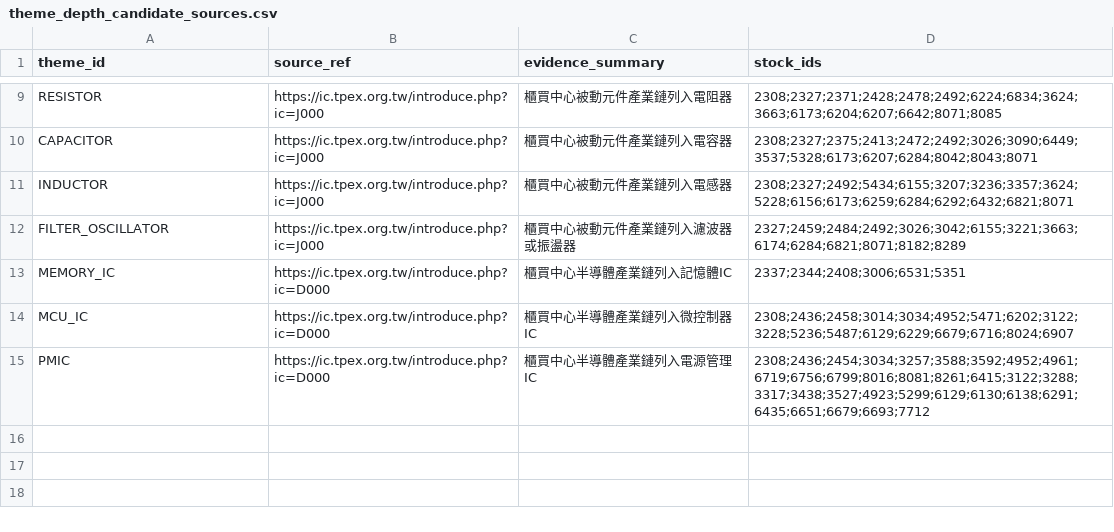
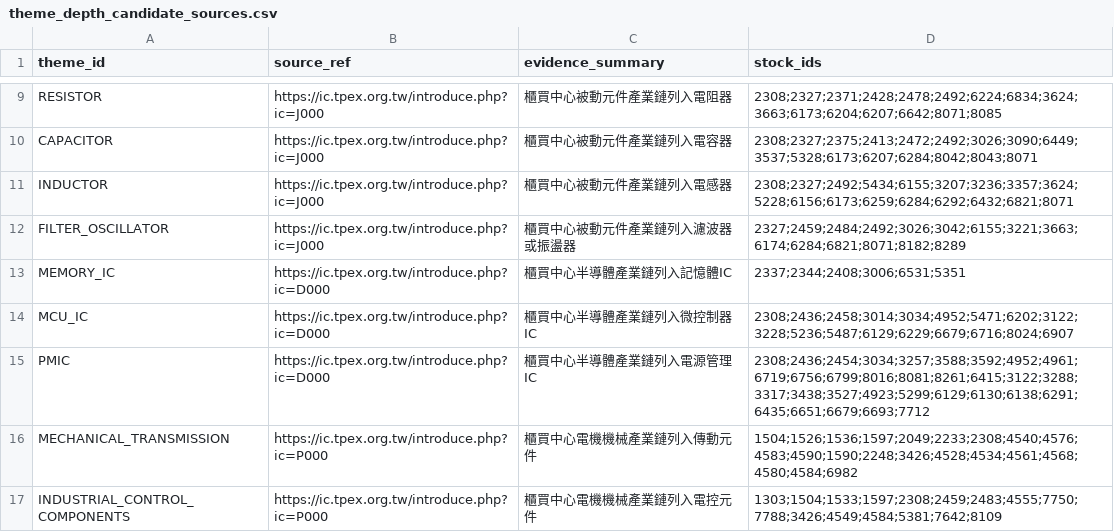
Before and after one commit to andryhappy0507-jpg/tw-stock-sector-radar, a CSV file: data/theme_depth_candidate_sources.csv, drawn as a sheet; only a part is shown, gaps mark what is left out; the diff names each change by its address in the sheet, - before the commit and + after, or states it on an @@ line.

Commit message:
Add official machinery depth candidate sources

```diff
--- a/data/theme_depth_candidate_sources.csv
+++ b/data/theme_depth_candidate_sources.csv
+row 16: MECHANICAL_TRANSMISSION | https://ic.tpex.org.tw/introduce.php?ic=P000 | 櫃買中心電機機械產業鏈列入傳動元件 | 1504;1526;1536;1597;2049;2233;2308;4540;4576;4583;4590;1590;2248;3426;4528;4534;4561;4568;4580;4584;6982
+row 17: INDUSTRIAL_CONTROL_COMPONENTS | https://ic.tpex.org.tw/introduce.php?ic=P000 | 櫃買中心電機機械產業鏈列入電控元件 | 1303;1504;1533;1597;2308;2459;2483;4555;7750;7788;3426;4549;4584;5381;7642;8109
```
